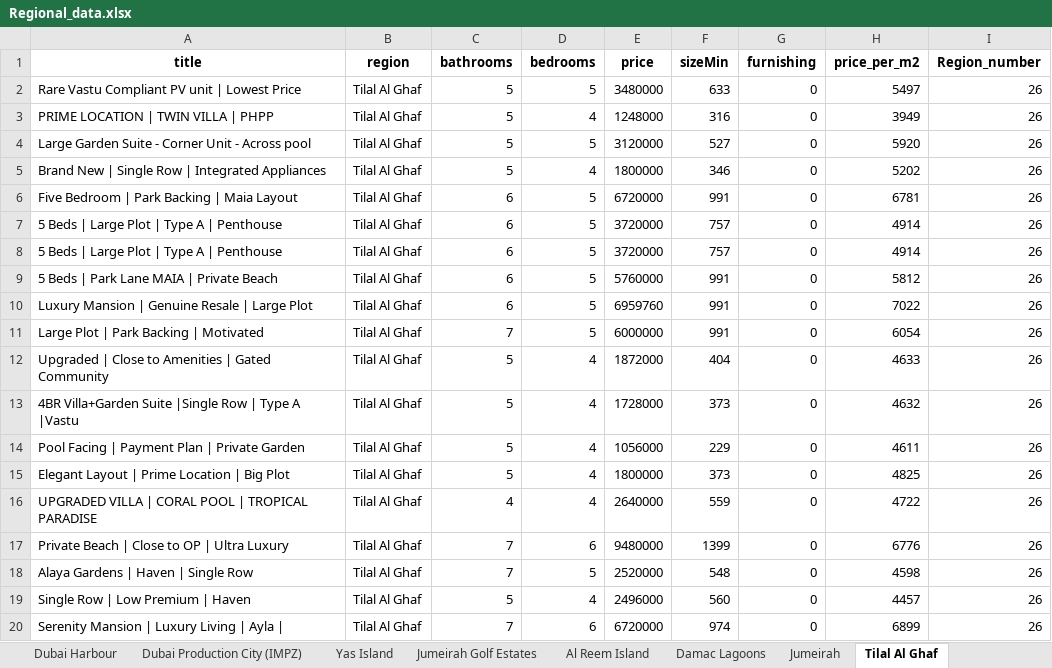
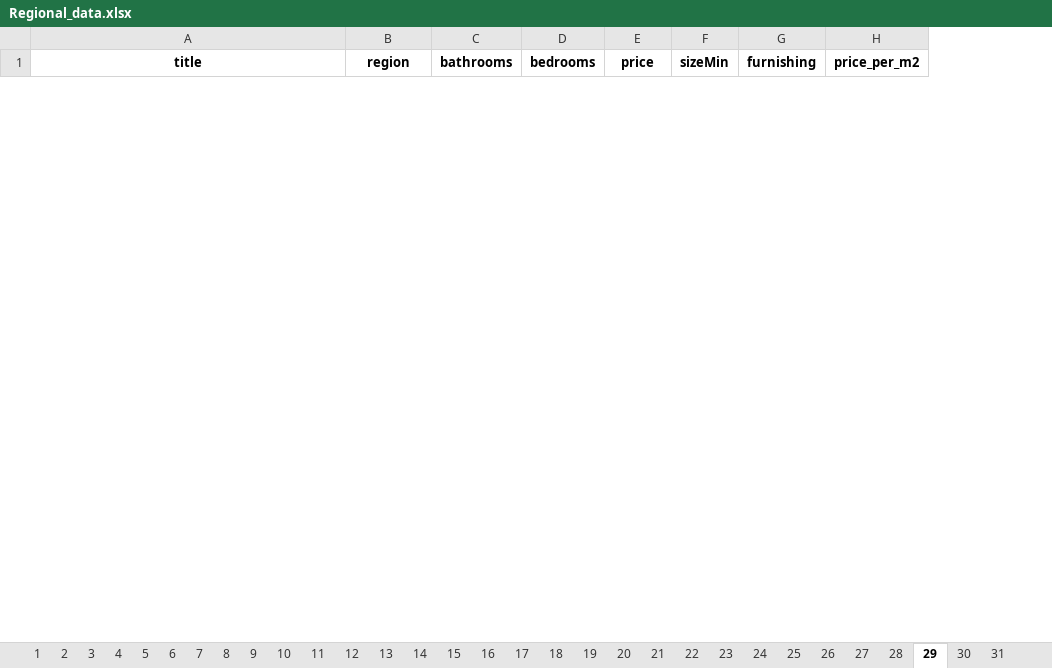
Before and after one commit to nikogian/data_analysis, an Excel workbook: Regional_data.xlsx, sheet 29, drawn as a sheet; only a part is shown; values as stored, in another font and other column widths than the file's, no borders; removed rows and columns are numbered as before the commit, all else as after; the diff covers the shown part only; the diff names each change by its address in the sheet, - before the commit and + after, or states it on an @@ line.

```diff
--- a/Regional_data.xlsx (sheet 29)
+++ b/Regional_data.xlsx (sheet 29)
-sheet tab: Dubai Harbour
+sheet tab: 22
-sheet tab: Dubai Production City (IMPZ)
+sheet tab: 23
-sheet tab: Yas Island
+sheet tab: 24
-sheet tab: Jumeirah Golf Estates
+sheet tab: 25
-sheet tab: Al Reem Island
+sheet tab: 26
-sheet tab: Damac Lagoons
+sheet tab: 27
-sheet tab: Jumeirah
+sheet tab: 28
-sheet tab: Tilal Al Ghaf
+sheet tab: 29
-column I (Region_number), empty
-row 2: Rare Vastu Compliant PV unit | Lowest Price | Tilal Al Ghaf | 5 | 5 | 3480000 | 633 | 0 | 5497 | 26
-row 3: PRIME LOCATION | TWIN VILLA | PHPP | Tilal Al Ghaf | 5 | 4 | 1248000 | 316 | 0 | 3949 | 26
-row 4: Large Garden Suite - Corner Unit - Across pool | Tilal Al Ghaf | 5 | 5 | 3120000 | 527 | 0 | 5920 | 26
-row 5: Brand New | Single Row | Integrated Appliances | Tilal Al Ghaf | 5 | 4 | 1800000 | 346 | 0 | 5202 | 26
-row 6: Five Bedroom | Park Backing | Maia Layout | Tilal Al Ghaf | 6 | 5 | 6720000 | 991 | 0 | 6781 | 26
-row 7: 5 Beds | Large Plot | Type A | Penthouse | Tilal Al Ghaf | 6 | 5 | 3720000 | 757 | 0 | 4914 | 26
-row 8: 5 Beds | Large Plot | Type A | Penthouse | Tilal Al Ghaf | 6 | 5 | 3720000 | 757 | 0 | 4914 | 26
-row 9: 5 Beds | Park Lane MAIA | Private Beach | Tilal Al Ghaf | 6 | 5 | 5760000 | 991 | 0 | 5812 | 26
-row 10: Luxury Mansion | Genuine Resale | Large Plot | Tilal Al Ghaf | 6 | 5 | 6959760 | 991 | 0 | 7022 | 26
-row 11: Large Plot | Park Backing | Motivated | Tilal Al Ghaf | 7 | 5 | 6000000 | 991 | 0 | 6054 | 26
-row 12: Upgraded | Close to Amenities | Gated Community | Tilal Al Ghaf | 5 | 4 | 1872000 | 404 | 0 | 4633 | 26
-row 13: 4BR Villa+Garden Suite |Single Row | Type A |Vastu | Tilal Al Ghaf | 5 | 4 | 1728000 | 373 | 0 | 4632 | 26
-row 14: Pool Facing | Payment Plan | Private Garden | Tilal Al Ghaf | 5 | 4 | 1056000 | 229 | 0 | 4611 | 26
-row 15: Elegant Layout | Prime Location | Big Plot | Tilal Al Ghaf | 5 | 4 | 1800000 | 373 | 0 | 4825 | 26
-row 16: UPGRADED VILLA | CORAL POOL | TROPICAL PARADISE | Tilal Al Ghaf | 4 | 4 | 2640000 | 559 | 0 | 4722 | 26
-row 17: Private Beach | Close to OP | Ultra Luxury | Tilal Al Ghaf | 7 | 6 | 9480000 | 1399 | 0 | 6776 | 26
-row 18: Alaya Gardens | Haven | Single Row | Tilal Al Ghaf | 7 | 5 | 2520000 | 548 | 0 | 4598 | 26
-row 19: Single Row | Low Premium | Haven | Tilal Al Ghaf | 5 | 4 | 2496000 | 560 | 0 | 4457 | 26
-row 20: Serenity Mansion | Luxury Living | Ayla | | Tilal Al Ghaf | 7 | 6 | 6720000 | 974 | 0 | 6899 | 26
```
Also changed, not shown: 34 added rows and 21 removed rows elsewhere in this sheet, sheet 5, sheet 1, sheet 6, sheet 10, sheet 13, sheet 3, 24 more sheets, other sheet tabs, 5 other files.
